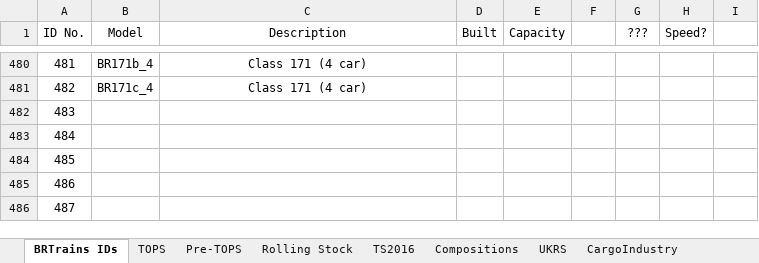
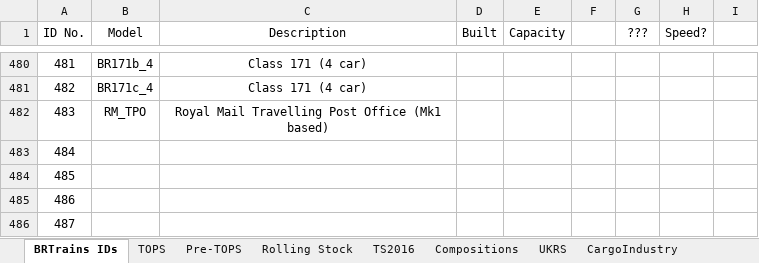
Before and after one commit to BRTrains/BRTrains2, an Excel workbook: docs/SpriteIDs.xlsx, sheet BRTrains IDs, drawn as a sheet; only a part is shown, gaps mark what is left out; values as stored, in another font and other column widths than the file's, no borders; the diff names each change by its address in the sheet, - before the commit and + after, or states it on an @@ line.

Commit message:
Added Royal Mail Travelling Post Office and fix for Mk1 alignment

```diff
--- a/docs/SpriteIDs.xlsx (sheet BRTrains IDs)
+++ b/docs/SpriteIDs.xlsx (sheet BRTrains IDs)
-B482 (Model): (empty)
+B482 (Model): RM_TPO
-C482 (Description): (empty)
+C482 (Description): Royal Mail Travelling Post Office (Mk1 based)
```
Also changed, not shown: 5 other files.
